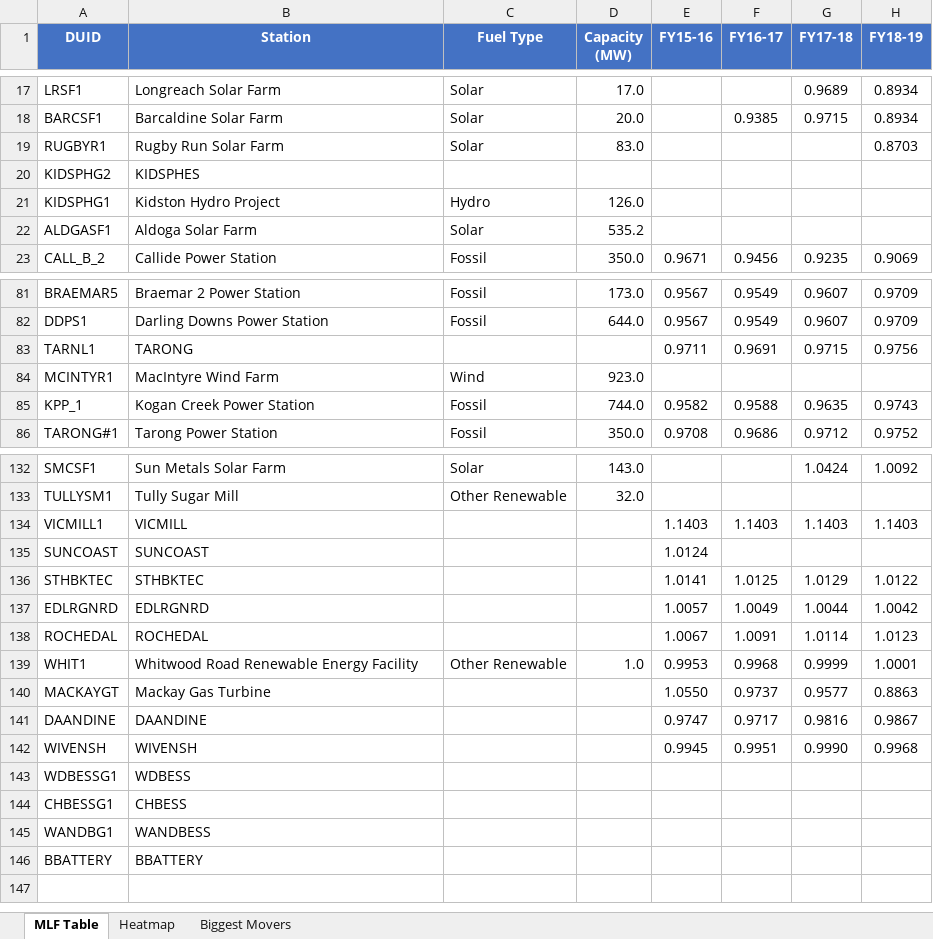
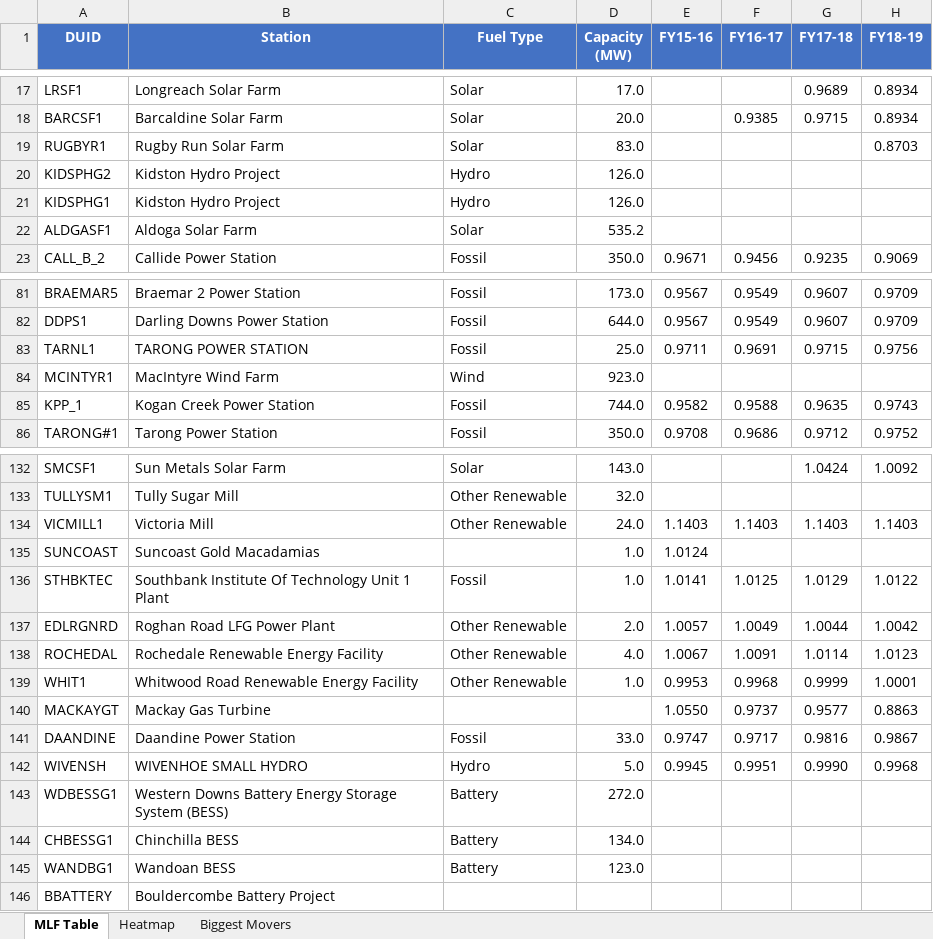
Before and after one commit to cutout-z/aemo-mlf-tracker, an Excel workbook: outputs/QLD_mlf.xlsx, sheet MLF Table, drawn as a sheet; only a part is shown, gaps mark what is left out; values as stored, in another font and other column widths than the file's, no borders; the diff covers the shown part only; the diff names each change by its address in the sheet, - before the commit and + after, or states it on an @@ line.

```diff
--- a/outputs/QLD_mlf.xlsx (sheet MLF Table)
+++ b/outputs/QLD_mlf.xlsx (sheet MLF Table)
-B20 (Station): KIDSPHES
+B20 (Station): Kidston Hydro Project
-C20 (Fuel Type): (empty)
+C20 (Fuel Type): Hydro
-D20 (Capacity (MW)): (empty)
+D20 (Capacity (MW)): 126.0
-B83 (Station): TARONG
+B83 (Station): TARONG POWER STATION
-C83 (Fuel Type): (empty)
+C83 (Fuel Type): Fossil
-D83 (Capacity (MW)): (empty)
+D83 (Capacity (MW)): 25.0
-B134 (Station): VICMILL
+B134 (Station): Victoria Mill
-C134 (Fuel Type): (empty)
+C134 (Fuel Type): Other Renewable
-D134 (Capacity (MW)): (empty)
+D134 (Capacity (MW)): 24.0
-B135 (Station): SUNCOAST
+B135 (Station): Suncoast Gold Macadamias
-D135:D136 (Capacity (MW)): (empty)
+D135:D136 (Capacity (MW)): 1.0
-B136 (Station): STHBKTEC
+B136 (Station): Southbank Institute Of Technology Unit 1 Plant
-C136 (Fuel Type): (empty)
+C136 (Fuel Type): Fossil
-B137 (Station): EDLRGNRD
+B137 (Station): Roghan Road LFG Power Plant
-C137:C138 (Fuel Type): (empty)
+C137:C138 (Fuel Type): Other Renewable
-D137 (Capacity (MW)): (empty)
+D137 (Capacity (MW)): 2.0
-B138 (Station): ROCHEDAL
+B138 (Station): Rochedale Renewable Energy Facility
-D138 (Capacity (MW)): (empty)
+D138 (Capacity (MW)): 4.0
-B141 (Station): DAANDINE
+B141 (Station): Daandine Power Station
-C141 (Fuel Type): (empty)
+C141 (Fuel Type): Fossil
-D141 (Capacity (MW)): (empty)
+D141 (Capacity (MW)): 33.0
-B142 (Station): WIVENSH
+B142 (Station): WIVENHOE SMALL HYDRO
-C142 (Fuel Type): (empty)
+C142 (Fuel Type): Hydro
-D142 (Capacity (MW)): (empty)
+D142 (Capacity (MW)): 5.0
-B143 (Station): WDBESS
+B143 (Station): Western Downs Battery Energy Storage System (BESS)
-C143:C145 (Fuel Type): (empty)
+C143:C145 (Fuel Type): Battery
-D143 (Capacity (MW)): (empty)
+D143 (Capacity (MW)): 272.0
-B144 (Station): CHBESS
+B144 (Station): Chinchilla BESS
-D144 (Capacity (MW)): (empty)
+D144 (Capacity (MW)): 134.0
-B145 (Station): WANDBESS
+B145 (Station): Wandoan BESS
-D145 (Capacity (MW)): (empty)
+D145 (Capacity (MW)): 123.0
-B146 (Station): BBATTERY
+B146 (Station): Bouldercombe Battery Project
```
Also changed, not shown: 17 edited cells elsewhere in this sheet, sheet Biggest Movers, outputs/NSW_mlf.xlsx, outputs/SA_mlf.xlsx, 6 other files.
